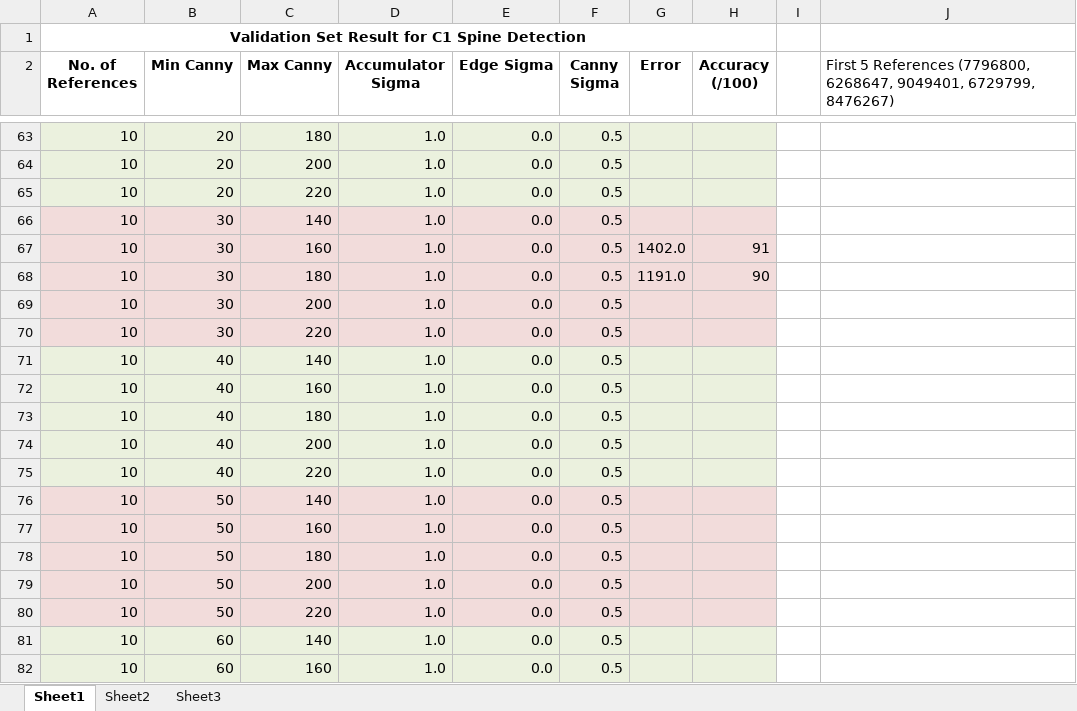
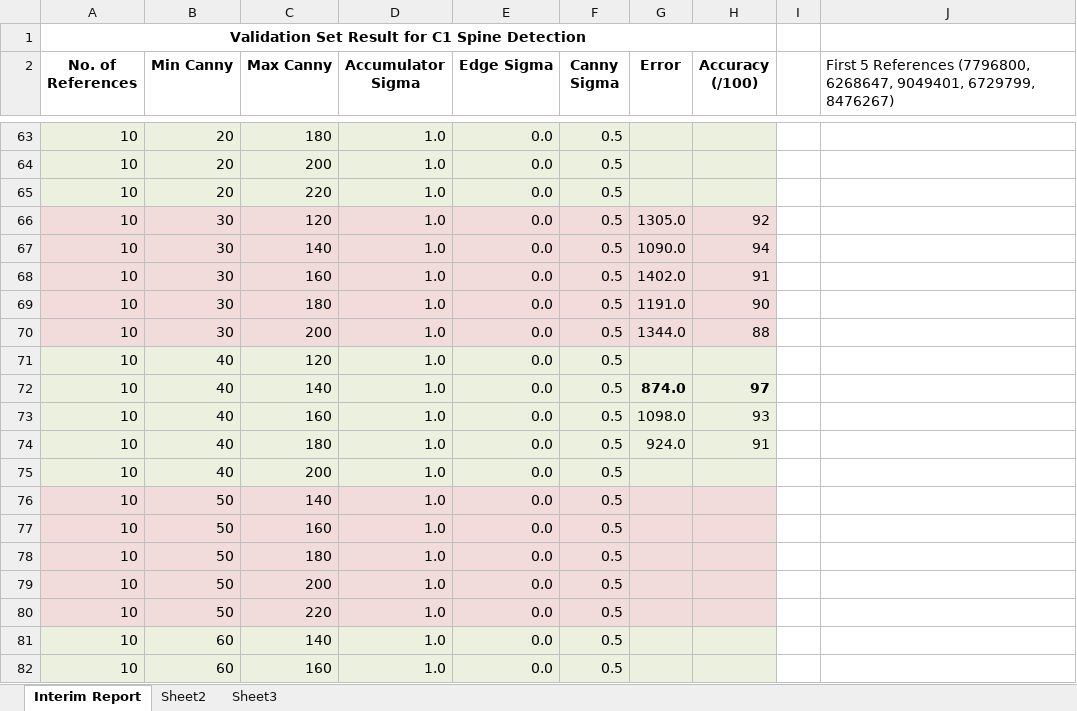
Before and after one commit to youyoons/Undergraduate_Thesis_Scripts, an Excel workbook: GHT/validation_set_results.xlsx, sheet Interim Report, drawn as a sheet; only a part is shown, gaps mark what is left out; values as stored, in another font and other column widths than the file's, no borders; removed rows and columns are numbered as before the commit, all else as after; the diff names each change by its address in the sheet, - before the commit and + after, or states it on an @@ line.

Commit message:
Update validation set results spreadsheet for interim report

```diff
--- a/GHT/validation_set_results.xlsx (sheet Interim Report)
+++ b/GHT/validation_set_results.xlsx (sheet Interim Report)
-sheet tab: Sheet1
+sheet tab: Interim Report
+row 66: 10 | 30 | 120 | 1.0 | 0.0 | 0.5 | 1305.0 | 92
-G67 (Error): (empty)
+G67 (Error): 1090.0
-H67 (Accuracy (/100)): (empty)
+H67 (Accuracy (/100)): 94
-G70 (Error): (empty)
+G70 (Error): 1344.0
-H70 (Accuracy (/100)): (empty)
+H70 (Accuracy (/100)): 88
-B71 (Min Canny): 30
+B71 (Min Canny): 40
-C71 (Max Canny): 220
+C71 (Max Canny): 120
-G72 (Error): (empty)
+G72 (Error): 874.0
-H72 (Accuracy (/100)): (empty)
+H72 (Accuracy (/100)): 97
-G73 (Error): (empty)
+G73 (Error): 1098.0
-H73 (Accuracy (/100)): (empty)
+H73 (Accuracy (/100)): 93
-G74 (Error): (empty)
+G74 (Error): 924.0
-H74 (Accuracy (/100)): (empty)
+H74 (Accuracy (/100)): 91
-row 75: 10 | 40 | 220 | 1.0 | 0.0 | 0.5
```
